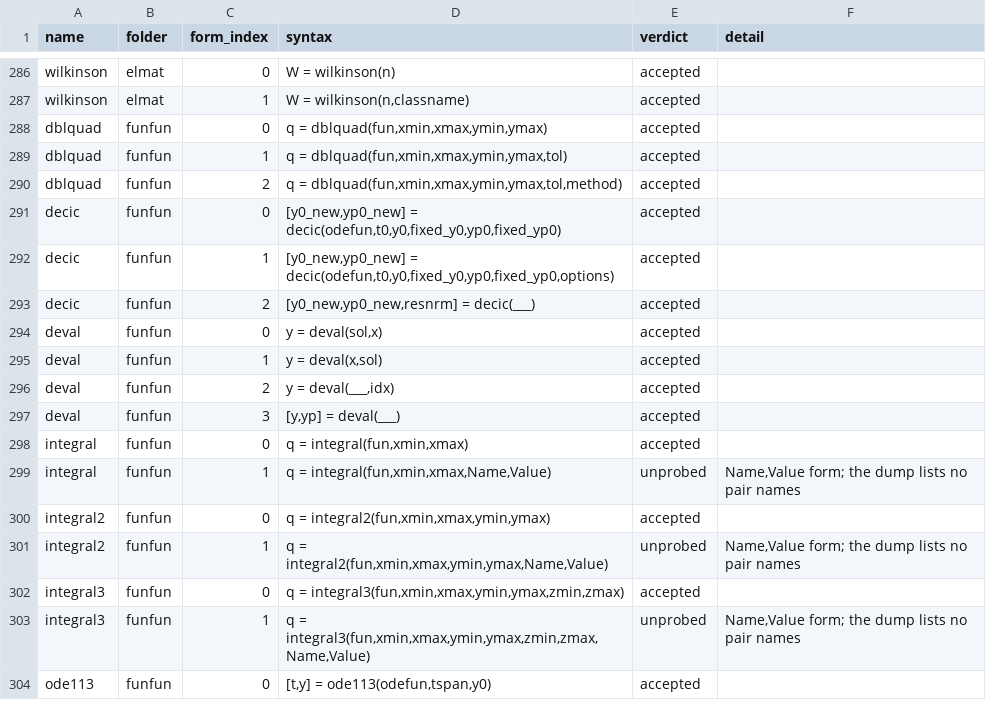
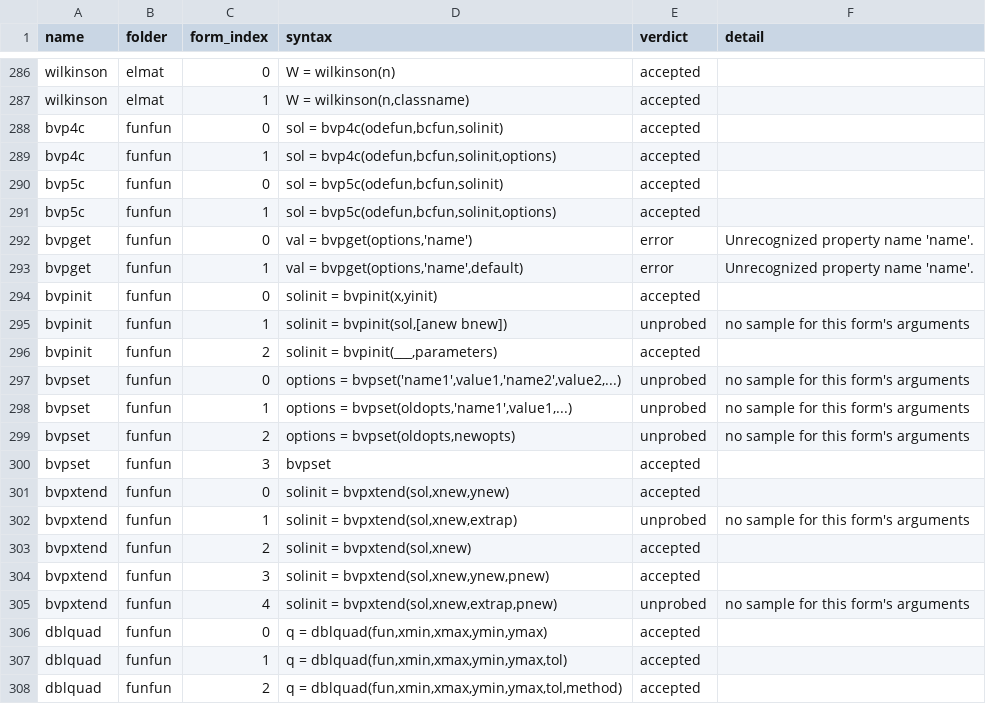
Before and after one commit to carpenterjl/JGraph, a CSV file: tools/matlab-checklist/toolbox-probe-results.csv, drawn as a sheet; only a part is shown, gaps mark what is left out; the shorter side is filled out with more unchanged rows; the diff covers the shown part only; the diff names each change by its address in the sheet, - before the commit and + after, or states it on an @@ line.

```diff
--- a/tools/matlab-checklist/toolbox-probe-results.csv
+++ b/tools/matlab-checklist/toolbox-probe-results.csv
+row 288: bvp4c | funfun | 0 | sol = bvp4c(odefun,bcfun,solinit) | accepted
+row 289: bvp4c | funfun | 1 | sol = bvp4c(odefun,bcfun,solinit,options) | accepted
+row 290: bvp5c | funfun | 0 | sol = bvp5c(odefun,bcfun,solinit) | accepted
+row 291: bvp5c | funfun | 1 | sol = bvp5c(odefun,bcfun,solinit,options) | accepted
+row 292: bvpget | funfun | 0 | val = bvpget(options,'name') | error | Unrecognized property name 'name'.
+row 293: bvpget | funfun | 1 | val = bvpget(options,'name',default) | error | Unrecognized property name 'name'.
+row 294: bvpinit | funfun | 0 | solinit = bvpinit(x,yinit) | accepted
+row 295: bvpinit | funfun | 1 | solinit = bvpinit(sol,[anew bnew]) | unprobed | no sample for this form's arguments
+row 296: bvpinit | funfun | 2 | solinit = bvpinit(___,parameters) | accepted
+row 297: bvpset | funfun | 0 | options = bvpset('name1',value1,'name2',value2,...) | unprobed | no sample for this form's arguments
+row 298: bvpset | funfun | 1 | options = bvpset(oldopts,'name1',value1,...) | unprobed | no sample for this form's arguments
+row 299: bvpset | funfun | 2 | options = bvpset(oldopts,newopts) | unprobed | no sample for this form's arguments
+row 300: bvpset | funfun | 3 | bvpset | accepted
+row 301: bvpxtend | funfun | 0 | solinit = bvpxtend(sol,xnew,ynew) | accepted
+row 302: bvpxtend | funfun | 1 | solinit = bvpxtend(sol,xnew,extrap) | unprobed | no sample for this form's arguments
+row 303: bvpxtend | funfun | 2 | solinit = bvpxtend(sol,xnew) | accepted
+row 304: bvpxtend | funfun | 3 | solinit = bvpxtend(sol,xnew,ynew,pnew) | accepted
+row 305: bvpxtend | funfun | 4 | solinit = bvpxtend(sol,xnew,extrap,pnew) | unprobed | no sample for this form's arguments
```
Also changed, not shown: 12 added rows and 1 edited cell elsewhere in this file, 14 other files.
